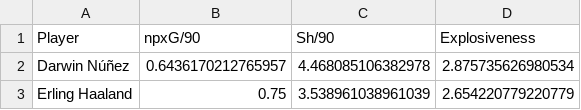
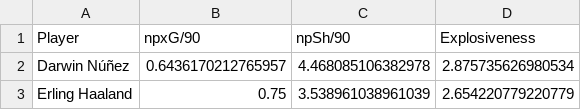
Before and after one commit to NathanLever7/Football_Explosiveness_Dashboard, a CSV file: Premier_League_2022_23/Player_Explosiveness.csv, drawn as a sheet; only a part is shown.

```diff
--- a/Premier_League_2022_23/Player_Explosiveness.csv
+++ b/Premier_League_2022_23/Player_Explosiveness.csv
@@ -1,2 +1,2 @@
-Player,npxG/90,Sh/90,Explosiveness
+Player,npxG/90,npSh/90,Explosiveness
 Darwin Núñez,0.6436170212765957,4.468085106382978,2.875735626980534
```
Also changed, not shown: Premier_League_2022_23/Player_Efficiency.csv, Premier_League_2023_24/Player_Efficiency.csv, 1 other file.
